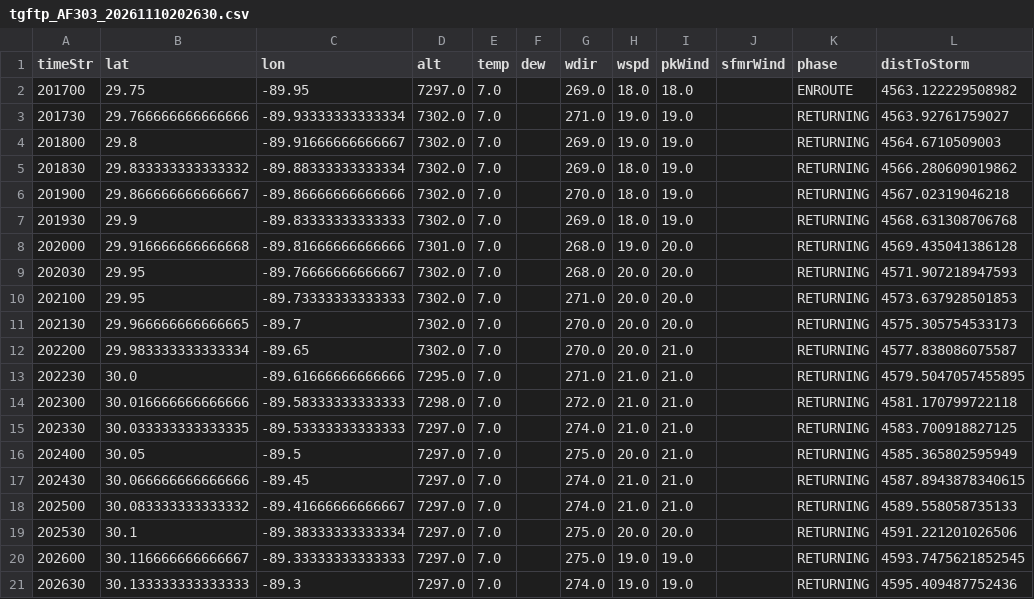
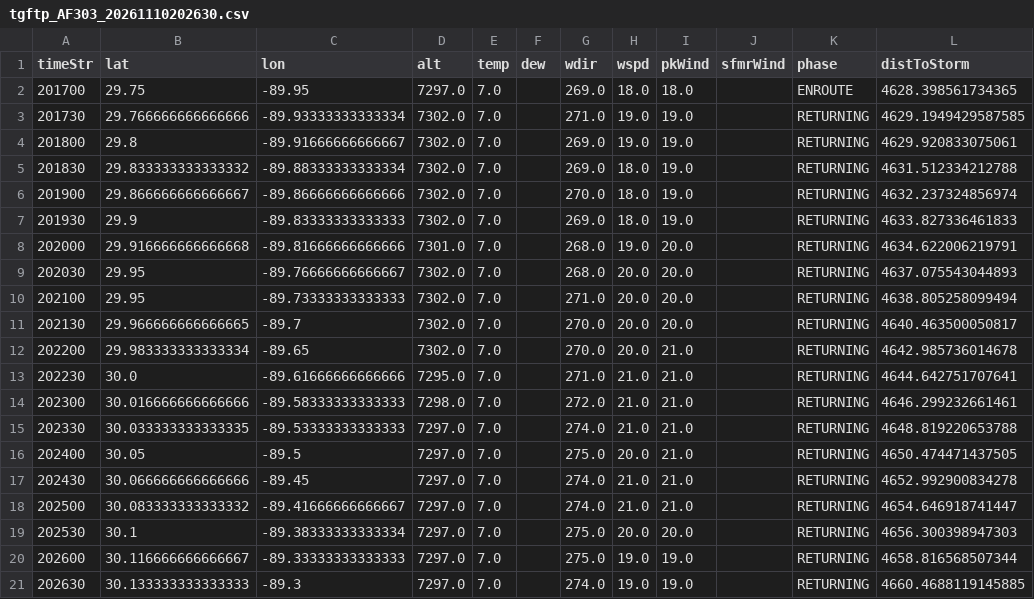
Before and after one commit to EmersonCWX/portfolio, a CSV file: data/recon/tgftp_AF303_20261110202630.csv, drawn as a sheet.

```diff
--- a/data/recon/tgftp_AF303_20261110202630.csv
+++ b/data/recon/tgftp_AF303_20261110202630.csv
@@ -1,21 +1,21 @@
 timeStr,lat,lon,alt,temp,dew,wdir,wspd,pkWind,sfmrWind,phase,distToStorm
-201700,29.75,-89.95,7297.0,7.0,,269.0,18.0,18.0,,ENROUTE,4563.122229508982
-201730,29.766666666666666,-89.93333333333334,7302.0,7.0,,271.0,19.0,19.0,,RETURNING,4563.92761759027
-201800,29.8,-89.91666666666667,7302.0,7.0,,269.0,19.0,19.0,,RETURNING,4564.6710509003
-201830,29.833333333333332,-89.88333333333334,7302.0,7.0,,269.0,18.0,19.0,,RETURNING,4566.280609019862
-201900,29.866666666666667,-89.86666666666666,7302.0,7.0,,270.0,18.0,19.0,,RETURNING,4567.02319046218
-201930,29.9,-89.83333333333333,7302.0,7.0,,269.0,18.0,19.0,,RETURNING,4568.631308706768
-202000,29.916666666666668,-89.81666666666666,7301.0,7.0,,268.0,19.0,20.0,,RETURNING,4569.435041386128
-202030,29.95,-89.76666666666667,7302.0,7.0,,268.0,20.0,20.0,,RETURNING,4571.907218947593
-202100,29.95,-89.73333333333333,7302.0,7.0,,271.0,20.0,20.0,,RETURNING,4573.637928501853
-202130,29.966666666666665,-89.7,7302.0,7.0,,270.0,20.0,20.0,,RETURNING,4575.305754533173
-202200,29.983333333333334,-89.65,7302.0,7.0,,270.0,20.0,21.0,,RETURNING,4577.838086075587
-202230,30.0,-89.61666666666666,7295.0,7.0,,271.0,21.0,21.0,,RETURNING,4579.5047057455895
-202300,30.016666666666666,-89.58333333333333,7298.0,7.0,,272.0,21.0,21.0,,RETURNING,4581.170799722118
-202330,30.033333333333335,-89.53333333333333,7297.0,7.0,,274.0,21.0,21.0,,RETURNING,4583.700918827125
-202400,30.05,-89.5,7297.0,7.0,,275.0,20.0,21.0,,RETURNING,4585.365802595949
-202430,30.066666666666666,-89.45,7297.0,7.0,,274.0,21.0,21.0,,RETURNING,4587.8943878340615
-202500,30.083333333333332,-89.41666666666667,7297.0,7.0,,274.0,21.0,21.0,,RETURNING,4589.558058735133
-202530,30.1,-89.38333333333334,7297.0,7.0,,275.0,20.0,20.0,,RETURNING,4591.221201026506
-202600,30.116666666666667,-89.33333333333333,7297.0,7.0,,275.0,19.0,19.0,,RETURNING,4593.7475621852545
-202630,30.133333333333333,-89.3,7297.0,7.0,,274.0,19.0,19.0,,RETURNING,4595.409487752436
+201700,29.75,-89.95,7297.0,7.0,,269.0,18.0,18.0,,ENROUTE,4628.398561734365
+201730,29.766666666666666,-89.93333333333334,7302.0,7.0,,271.0,19.0,19.0,,RETURNING,4629.1949429587585
+201800,29.8,-89.91666666666667,7302.0,7.0,,269.0,19.0,19.0,,RETURNING,4629.920833075061
+201830,29.833333333333332,-89.88333333333334,7302.0,7.0,,269.0,18.0,19.0,,RETURNING,4631.512334212788
+201900,29.866666666666667,-89.86666666666666,7302.0,7.0,,270.0,18.0,19.0,,RETURNING,4632.237324856974
+201930,29.9,-89.83333333333333,7302.0,7.0,,269.0,18.0,19.0,,RETURNING,4633.827336461833
+202000,29.916666666666668,-89.81666666666666,7301.0,7.0,,268.0,19.0,20.0,,RETURNING,4634.622006219791
+202030,29.95,-89.76666666666667,7302.0,7.0,,268.0,20.0,20.0,,RETURNING,4637.075543044893
+202100,29.95,-89.73333333333333,7302.0,7.0,,271.0,20.0,20.0,,RETURNING,4638.805258099494
+202130,29.966666666666665,-89.7,7302.0,7.0,,270.0,20.0,20.0,,RETURNING,4640.463500050817
+202200,29.983333333333334,-89.65,7302.0,7.0,,270.0,20.0,21.0,,RETURNING,4642.985736014678
+202230,30.0,-89.61666666666666,7295.0,7.0,,271.0,21.0,21.0,,RETURNING,4644.642751707641
+202300,30.016666666666666,-89.58333333333333,7298.0,7.0,,272.0,21.0,21.0,,RETURNING,4646.299232661461
+202330,30.033333333333335,-89.53333333333333,7297.0,7.0,,274.0,21.0,21.0,,RETURNING,4648.819220653788
+202400,30.05,-89.5,7297.0,7.0,,275.0,20.0,21.0,,RETURNING,4650.474471437505
+202430,30.066666666666666,-89.45,7297.0,7.0,,274.0,21.0,21.0,,RETURNING,4652.992900834278
+202500,30.083333333333332,-89.41666666666667,7297.0,7.0,,274.0,21.0,21.0,,RETURNING,4654.646918741447
+202530,30.1,-89.38333333333334,7297.0,7.0,,275.0,20.0,20.0,,RETURNING,4656.300398947303
+202600,30.116666666666667,-89.33333333333333,7297.0,7.0,,275.0,19.0,19.0,,RETURNING,4658.816568507344
+202630,30.133333333333333,-89.3,7297.0,7.0,,274.0,19.0,19.0,,RETURNING,4660.4688119145885
```
Also changed, not shown: 2 other files.
